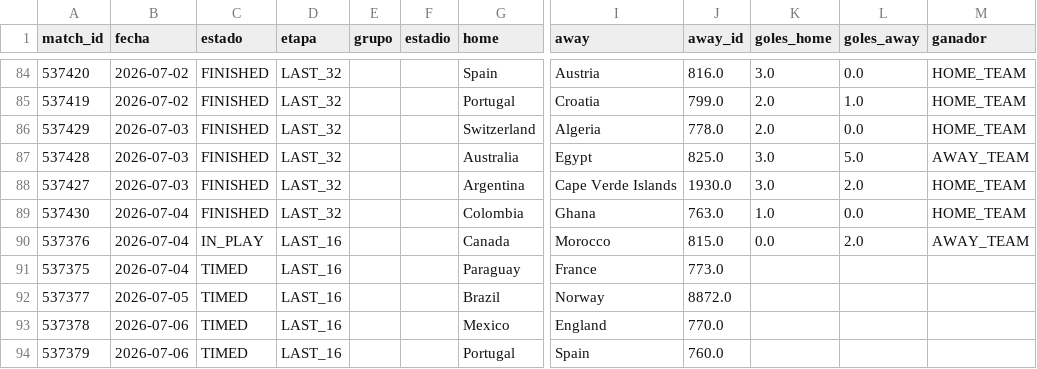
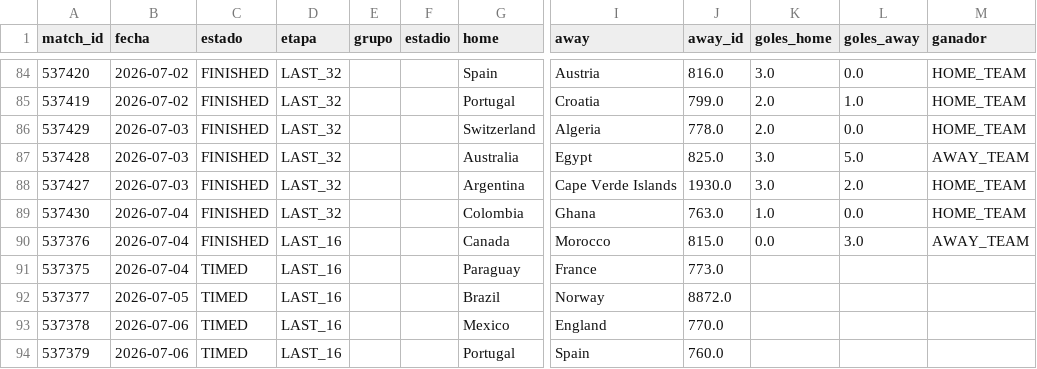
Before and after one commit to dbouzada/mundial-2026-data, a CSV file: data/processed/matches.csv, drawn as a sheet; only a part is shown, gaps mark what is left out; the diff names each change by its address in the sheet, - before the commit and + after, or states it on an @@ line.

```diff
--- a/data/processed/matches.csv
+++ b/data/processed/matches.csv
-C90 (estado): IN_PLAY
+C90 (estado): FINISHED
-L90 (goles_away): 2.0
+L90 (goles_away): 3.0
```
Also changed, not shown: data/processed/kpis_equipos.csv, 2 other files.
